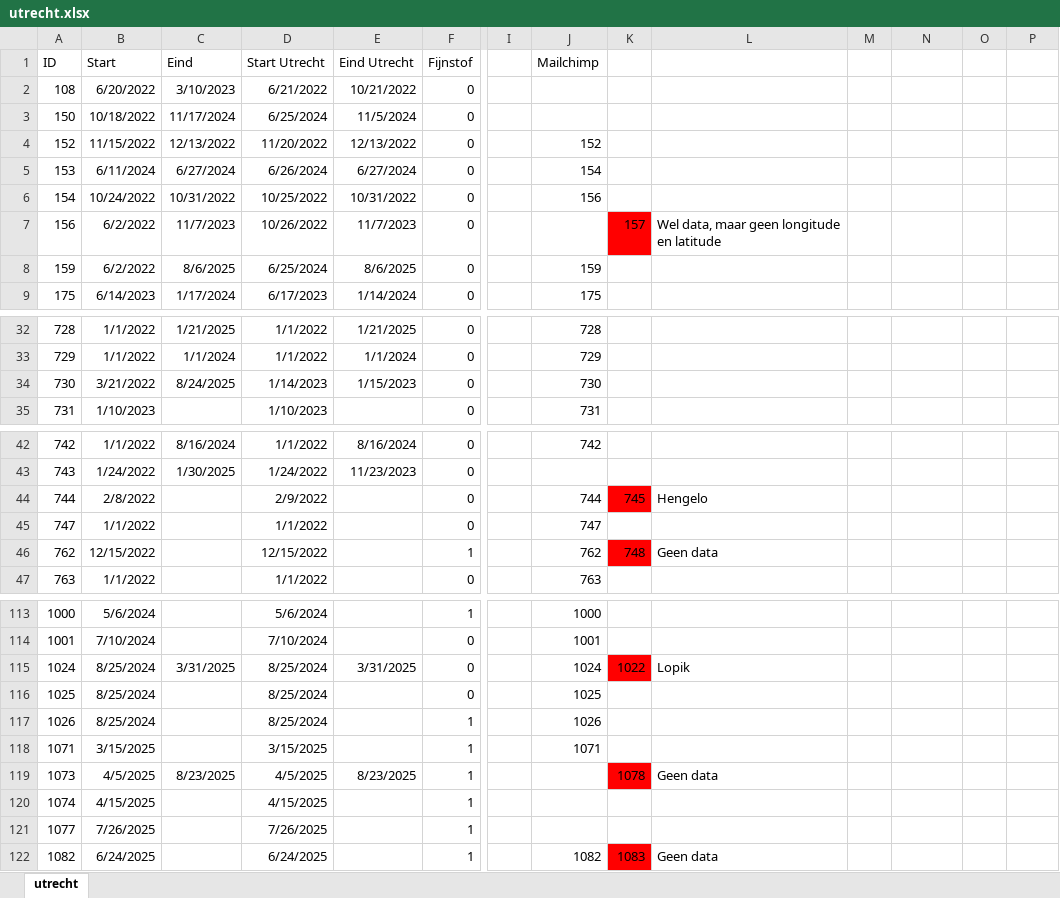
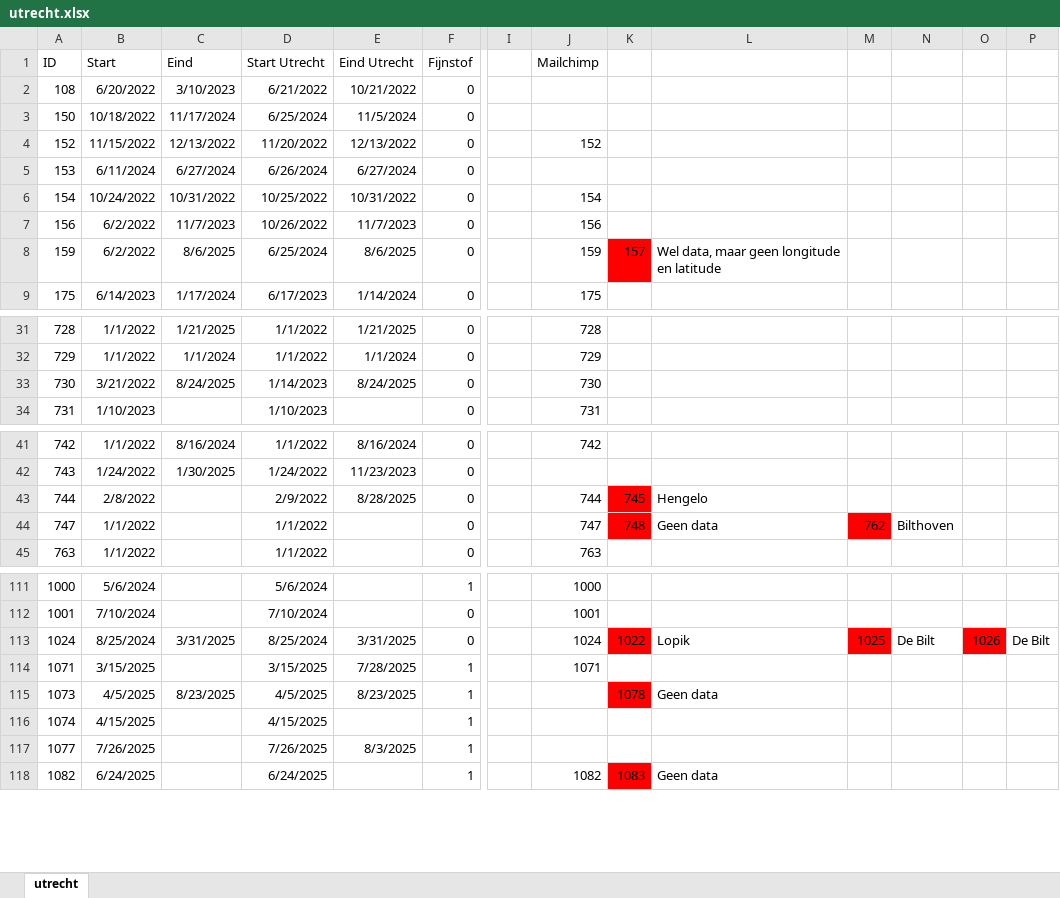
Before and after one commit to harrydeboer/meetjestad, an Excel workbook: utrecht.xlsx, sheet utrecht, drawn as a sheet; only a part is shown, gaps mark what is left out; values as stored, in another font and other column widths than the file's, no borders; removed rows and columns are numbered as before the commit, all else as after; rows hold the shown columns only; the diff covers the shown part only; the diff names each change by its address in the sheet, - before the commit and + after, or states it on an @@ line.

Commit message:
end dates Utrecht corrected

```diff
--- a/utrecht.xlsx (sheet utrecht)
+++ b/utrecht.xlsx (sheet utrecht)
-J5 (Mailchimp): 154
+J5 (Mailchimp): (empty)
-J6 (Mailchimp): 156
+J6 (Mailchimp): 154
-J7 (Mailchimp): (empty)
+J7 (Mailchimp): 156
-K7: 157
+K7: (empty)
-K7 fill: #FF0000
+K7 fill: none
-L7: Wel data, maar geen longitude en latitude
+L7: (empty)
-K8: (empty)
+K8: 157
-K8 fill: none
+K8 fill: #FF0000
-L8: (empty)
+L8: Wel data, maar geen longitude en latitude
-E33 (Eind Utrecht): 1/15/2023
+E33 (Eind Utrecht): 8/24/2025
-E43 (Eind Utrecht): (empty)
+E43 (Eind Utrecht): 8/28/2025
-K44: (empty)
+K44: 748
-K44 fill: none
+K44 fill: #FF0000
-L44: (empty)
+L44: Geen data
-M44: (empty)
+M44: 762
-M44 fill: none
+M44 fill: #FF0000
-N44: (empty)
+N44: Bilthoven
-row 46: 762 | 12/15/2022 |  | 12/15/2022 |  | 1 |  | 762 | 748 | Geen data
-M113: (empty)
+M113: 1025
-M113 fill: none
+M113 fill: #FF0000
-N113: (empty)
+N113: De Bilt
-O113: (empty)
+O113: 1026
-O113 fill: none
+O113 fill: #FF0000
-P113: (empty)
+P113: De Bilt
-row 116: 1025 | 8/25/2024 |  | 8/25/2024 |  | 0 |  | 1025
-row 117: 1026 | 8/25/2024 |  | 8/25/2024 |  | 1 |  | 1026
-E114 (Eind Utrecht): (empty)
+E114 (Eind Utrecht): 7/28/2025
-E117 (Eind Utrecht): (empty)
+E117 (Eind Utrecht): 8/3/2025
```
Also changed, not shown: 1 removed row, 15 edited cells and cell formats elsewhere in this sheet, 2 other files.
